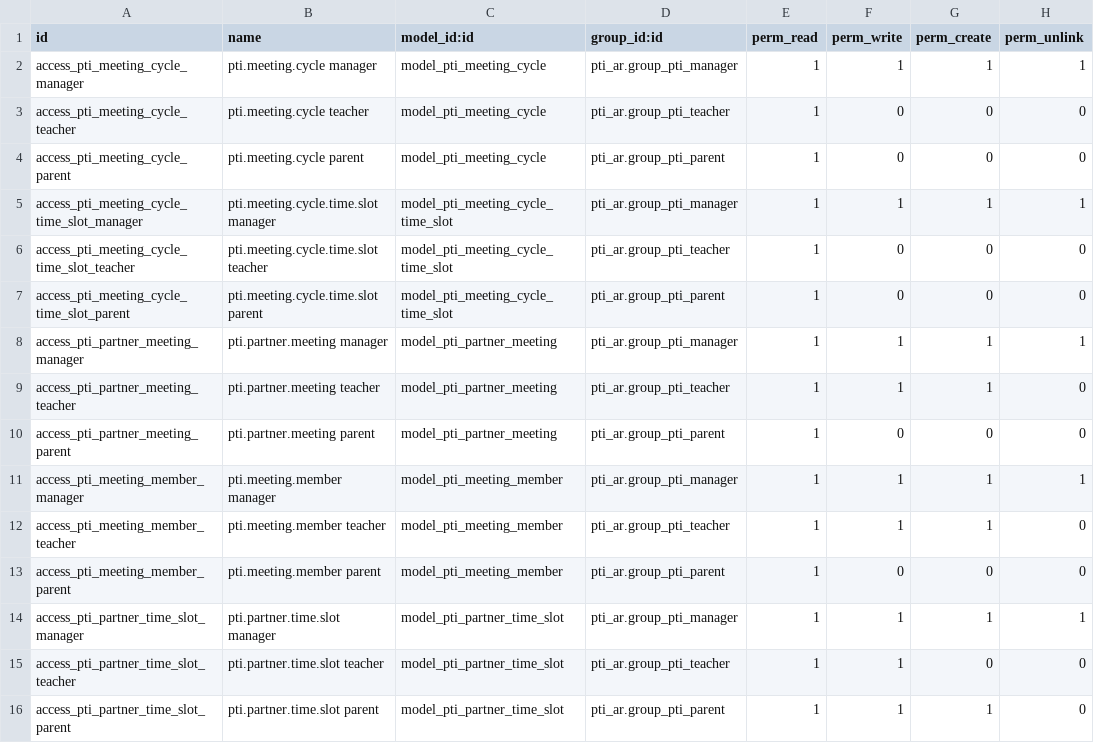
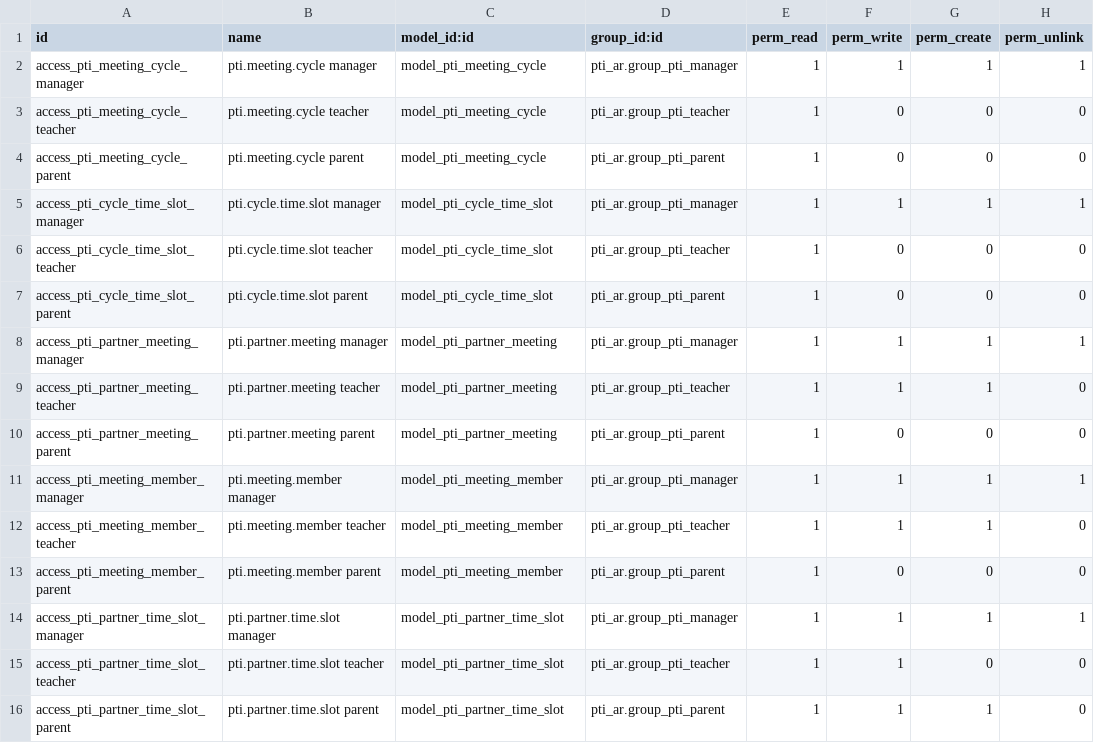
Before and after one commit to agrogers/pti_ar, a CSV file: security/ir.model.access.csv, drawn as a sheet.

```diff
--- a/security/ir.model.access.csv
+++ b/security/ir.model.access.csv
@@ -4,5 +4,5 @@ access_pti_meeting_cycle_teacher,pti.meeting.cycle teacher,model_pti_meeting_cyc
 access_pti_meeting_cycle_parent,pti.meeting.cycle parent,model_pti_meeting_cycle,pti_ar.group_pti_parent,1,0,0,0
-access_pti_meeting_cycle_time_slot_manager,pti.meeting.cycle.time.slot manager,model_pti_meeting_cycle_time_slot,pti_ar.group_pti_manager,1,1,1,1
-access_pti_meeting_cycle_time_slot_teacher,pti.meeting.cycle.time.slot teacher,model_pti_meeting_cycle_time_slot,pti_ar.group_pti_teacher,1,0,0,0
-access_pti_meeting_cycle_time_slot_parent,pti.meeting.cycle.time.slot parent,model_pti_meeting_cycle_time_slot,pti_ar.group_pti_parent,1,0,0,0
+access_pti_cycle_time_slot_manager,pti.cycle.time.slot manager,model_pti_cycle_time_slot,pti_ar.group_pti_manager,1,1,1,1
+access_pti_cycle_time_slot_teacher,pti.cycle.time.slot teacher,model_pti_cycle_time_slot,pti_ar.group_pti_teacher,1,0,0,0
+access_pti_cycle_time_slot_parent,pti.cycle.time.slot parent,model_pti_cycle_time_slot,pti_ar.group_pti_parent,1,0,0,0
 access_pti_partner_meeting_manager,pti.partner.meeting manager,model_pti_partner_meeting,pti_ar.group_pti_manager,1,1,1,1
```
Also changed, not shown: 7 other files.
